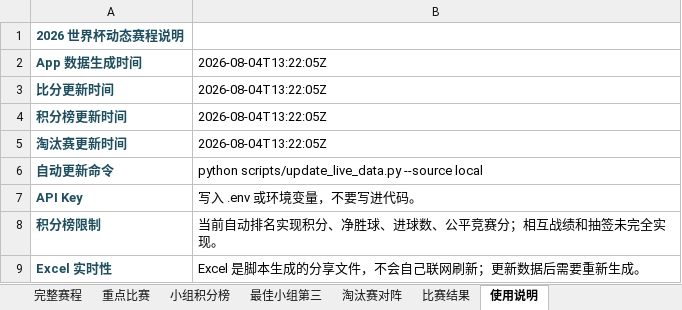
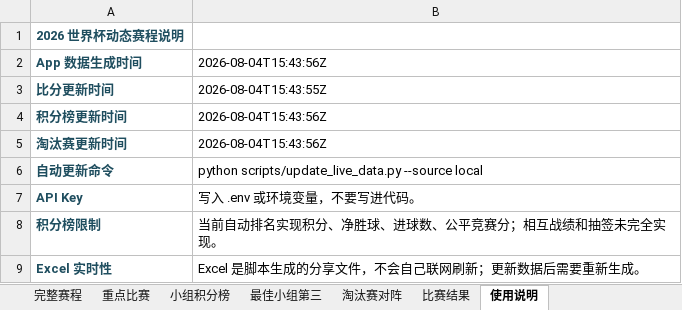
Before and after one commit to zhaojinwen2023-oss/World-Cup-2026, an Excel workbook: worldcup-schedule/output/worldcup_2026_schedule.xlsx, sheet 使用说明, drawn as a sheet; values as stored, in another font and other column widths than the file's, no borders; the diff names each change by its address in the sheet, - before the commit and + after, or states it on an @@ line.

```diff
--- a/worldcup-schedule/output/worldcup_2026_schedule.xlsx (sheet 使用说明)
+++ b/worldcup-schedule/output/worldcup_2026_schedule.xlsx (sheet 使用说明)
-B2: 2026-08-04T13:22:05Z
+B2: 2026-08-04T15:43:56Z
-B3: 2026-08-04T13:22:05Z
+B3: 2026-08-04T15:43:55Z
-B4:B5: 2026-08-04T13:22:05Z
+B4:B5: 2026-08-04T15:43:56Z
```
Also changed, not shown: sheet 比赛结果, sheet 完整赛程, 6 other files.
